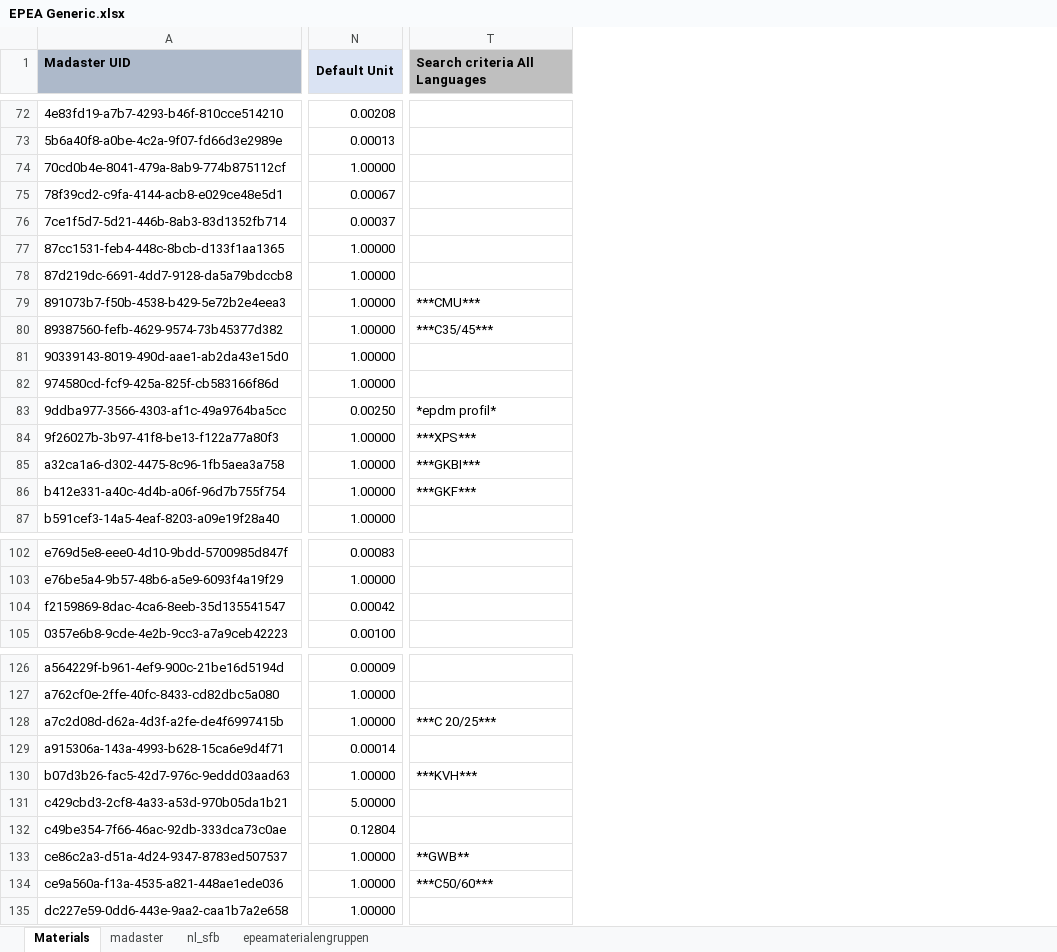
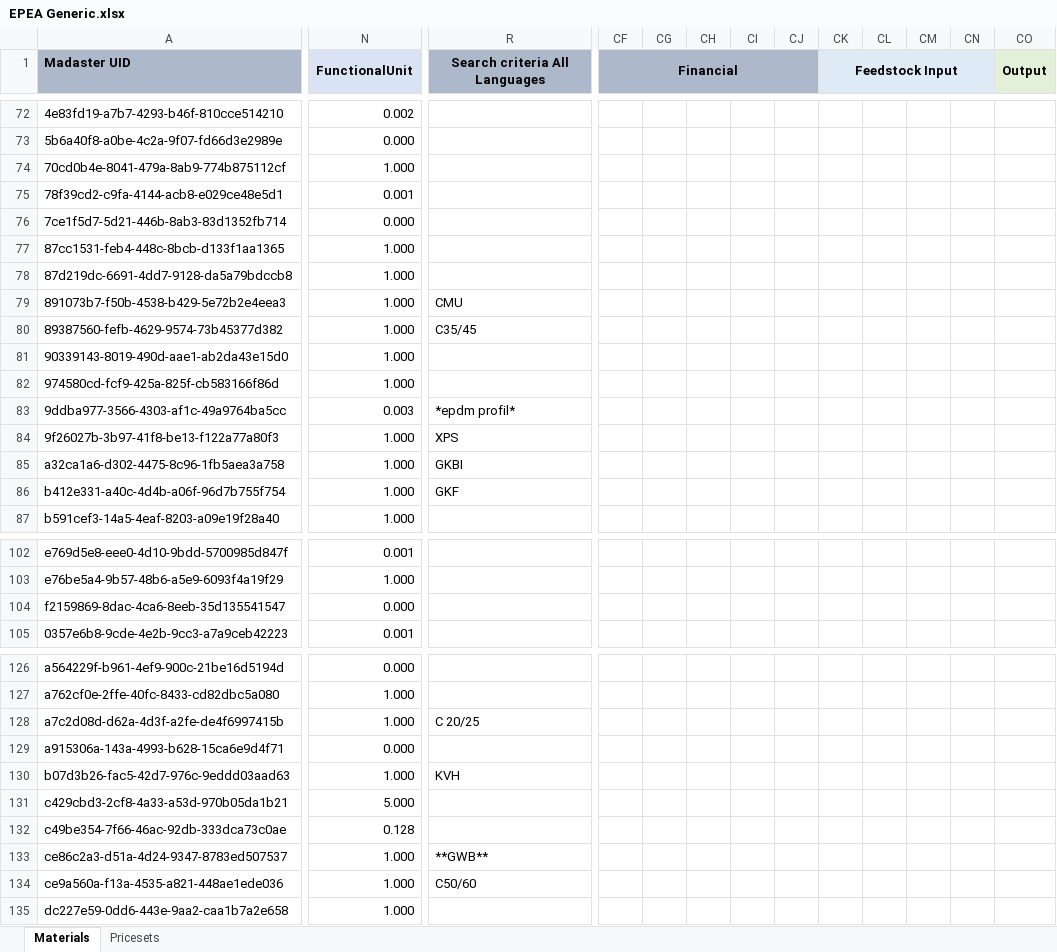
Before and after one commit to madaster/madaster.github.io, an Excel workbook: files/en/EPEA Generic.xlsx, sheet Materials, drawn as a sheet; only a part is shown, gaps mark what is left out; values as stored, in another font and other column widths than the file's, no borders; removed rows and columns are numbered as before the commit, all else as after; the diff covers the shown part only; the diff names each change by its address in the sheet, - before the commit and + after, or states it on an @@ line.

```diff
--- a/files/en/EPEA Generic.xlsx (sheet Materials)
+++ b/files/en/EPEA Generic.xlsx (sheet Materials)
-sheet tab: madaster
-sheet tab: nl_sfb
-sheet tab: epeamaterialengruppen
+sheet tab: Pricesets
-column N (Default Unit), rows 72-87: 0.00208 | 0.00013 | 1.00000 | 0.00067 | 0.00037 | 1.00000 | 1.00000 | 1.00000 | 1.00000 | 1.00000 | 1.00000 | 0.00250 | 1.00000 | 1.00000 | 1.00000 | 1.00000; rows 102-105: 0.00083 | 1.00000 | 0.00042 | 0.00100; rows 126-135: 0.00009 | 1.00000 | 1.00000 | 0.00014 | 1.00000 | 5.00000 | 0.12804 | 1.00000 | 1.00000 | 1.00000
+column N (FunctionalUnit), rows 72-87: 0.002 | 0.000 | 1.000 | 0.001 | 0.000 | 1.000 | 1.000 | 1.000 | 1.000 | 1.000 | 1.000 | 0.003 | 1.000 | 1.000 | 1.000 | 1.000; rows 102-105: 0.001 | 1.000 | 0.000 | 0.001; rows 126-135: 0.000 | 1.000 | 1.000 | 0.000 | 1.000 | 5.000 | 0.128 | 1.000 | 1.000 | 1.000
+column CF (Financial), empty
+column CG, empty
+column CH, empty
+column CI, empty
+column CJ, empty
+column CK (Feedstock Input), empty
+column CL, empty
+column CM, empty
+column CN, empty
+column CO (Output), empty
-R1 alignment: left
+R1 alignment: center
+R1:Y1 merged
-R79 (Search criteria All Languages): ***CMU***
+R79 (Search criteria All Languages): CMU
-R80 (Search criteria All Languages): ***C35/45***
+R80 (Search criteria All Languages): C35/45
-R84 (Search criteria All Languages): ***XPS***
+R84 (Search criteria All Languages): XPS
-R85 (Search criteria All Languages): ***GKBI***
+R85 (Search criteria All Languages): GKBI
-R86 (Search criteria All Languages): ***GKF***
+R86 (Search criteria All Languages): GKF
-R128 (Search criteria All Languages): ***C 20/25***
+R128 (Search criteria All Languages): C 20/25
-R130 (Search criteria All Languages): ***KVH***
+R130 (Search criteria All Languages): KVH
-R134 (Search criteria All Languages): ***C50/60***
+R134 (Search criteria All Languages): C50/60
```
Also changed, not shown: 3 added columns, 56 edited cells, cell formats and merged cells elsewhere in this sheet, formulas that keep their value, hidden cells.
